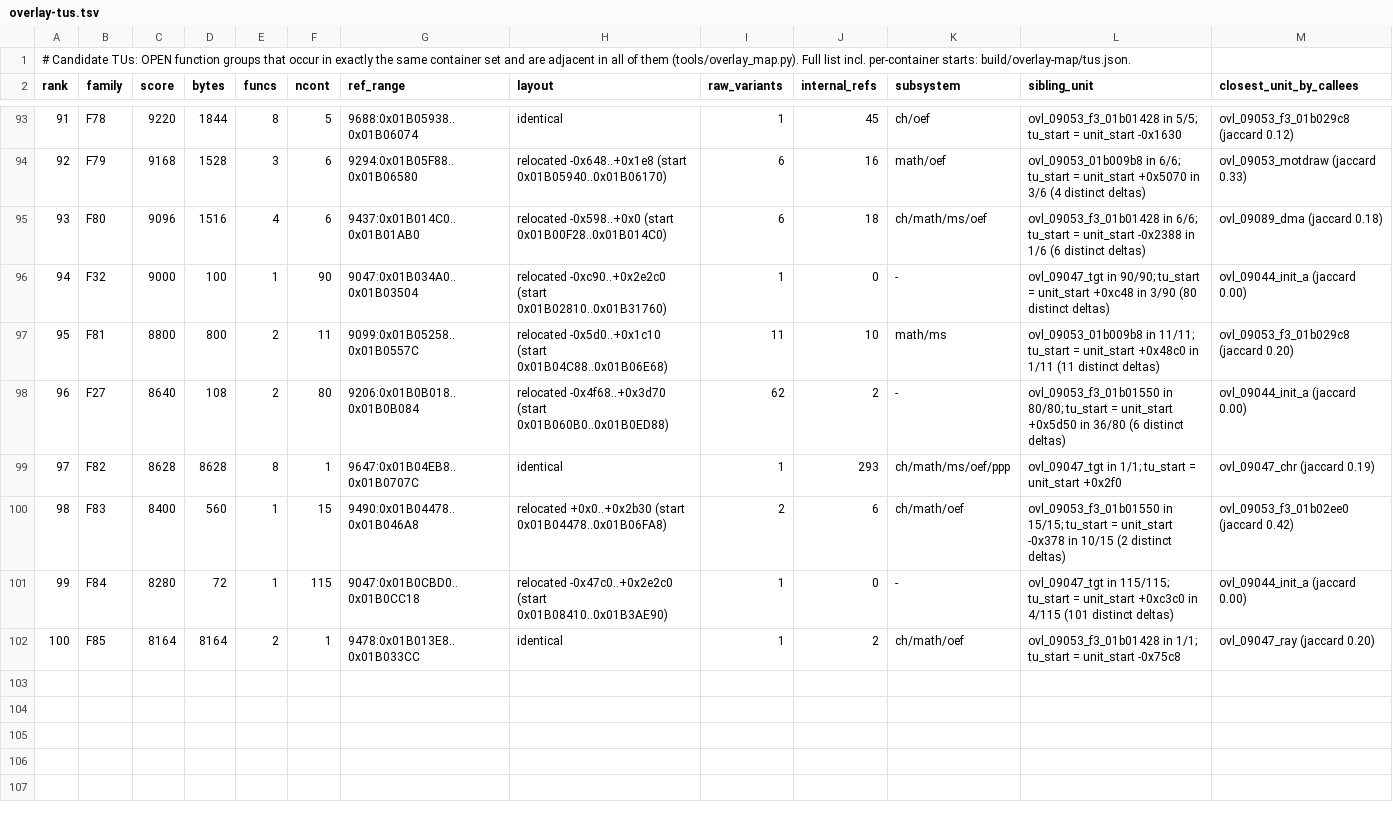
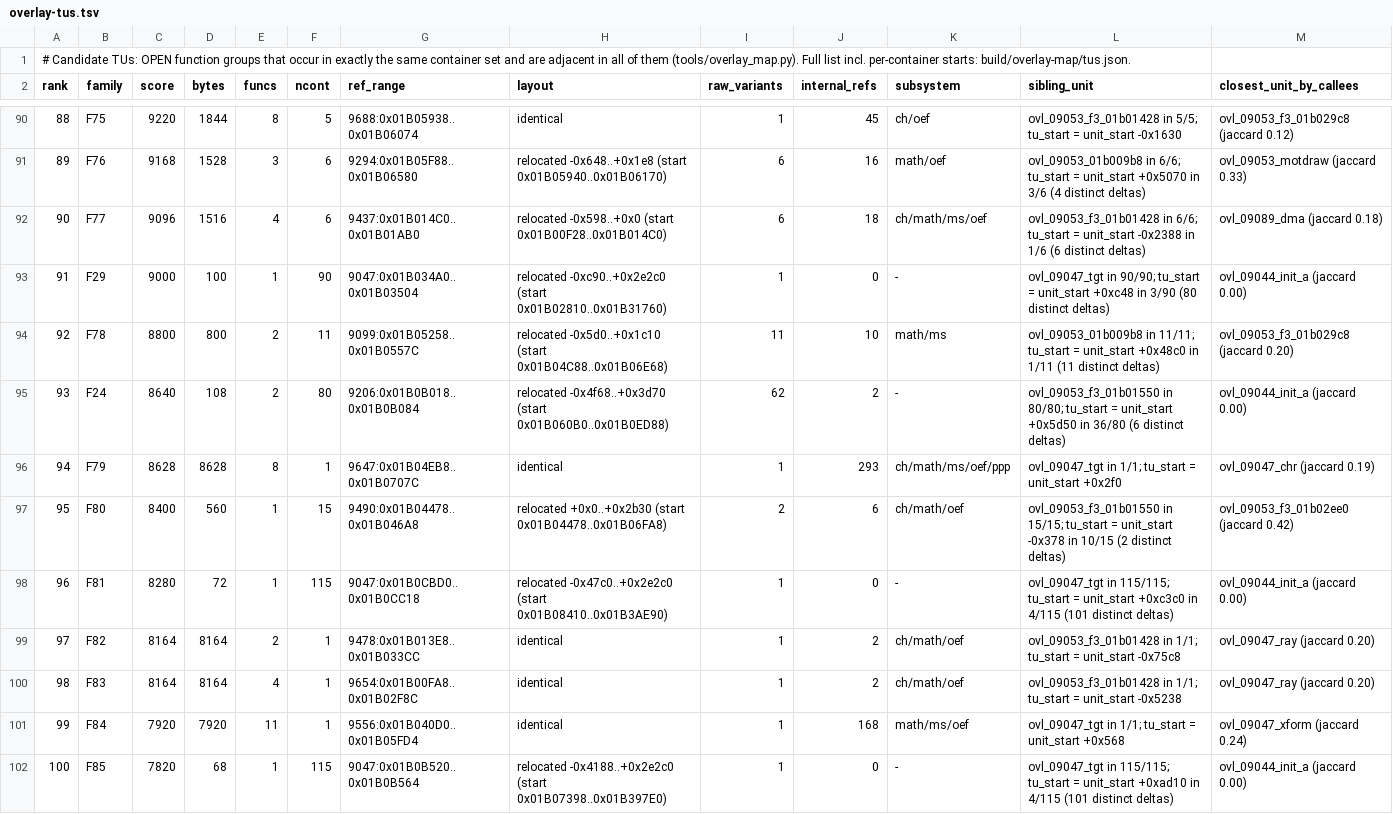
Before and after one commit to khasinski/final-fantasy-x-decomp, a TSV file: docs/overlay-tus.tsv, drawn as a sheet; only a part is shown, gaps mark what is left out; addresses are those after the commit; rows hold the shown columns only; the diff covers the shown part only; the diff names each change by its address in the sheet, - before the commit and + after, or states it on an @@ line.

```diff
--- a/docs/overlay-tus.tsv
+++ b/docs/overlay-tus.tsv
@@ column A (rank) renumbered between rows 15 and 99 @@
-B90 (family): F78
+B90 (family): F75
-B91 (family): F79
+B91 (family): F76
-B92 (family): F80
+B92 (family): F77
-B93 (family): F32
+B93 (family): F29
-B94 (family): F81
+B94 (family): F78
-B95 (family): F27
+B95 (family): F24
-B96 (family): F82
+B96 (family): F79
-B97 (family): F83
+B97 (family): F80
-B98 (family): F84
+B98 (family): F81
-B99 (family): F85
+B99 (family): F82
+row 100: 98 | F83 | 8164 | 8164 | 4 | 1 | 9654:0x01B00FA8..0x01B02F8C | identical | 1 | 2 | ch/math/oef | ovl_09053_f3_01b01428 in 1/1; tu_start = unit_start -0x5238 | ovl_09047_ray (jaccard 0.20)
+row 101: 99 | F84 | 7920 | 7920 | 11 | 1 | 9556:0x01B040D0..0x01B05FD4 | identical | 1 | 168 | math/ms/oef | ovl_09047_tgt in 1/1; tu_start = unit_start +0x568 | ovl_09047_xform (jaccard 0.24)
+row 102: 100 | F85 | 7820 | 68 | 1 | 115 | 9047:0x01B0B520..0x01B0B564 | relocated -0x4188..+0x2e2c0 (start 0x01B07398..0x01B397E0) | 1 | 0 | - | ovl_09047_tgt in 115/115; tu_start = unit_start +0xad10 in 4/115 (101 distinct deltas) | ovl_09044_init_a (jaccard 0.00)
```
Also changed, not shown: 3 removed rows and 70 edited cells elsewhere in this file, docs/overlay-ranking.tsv, 5 other files.
